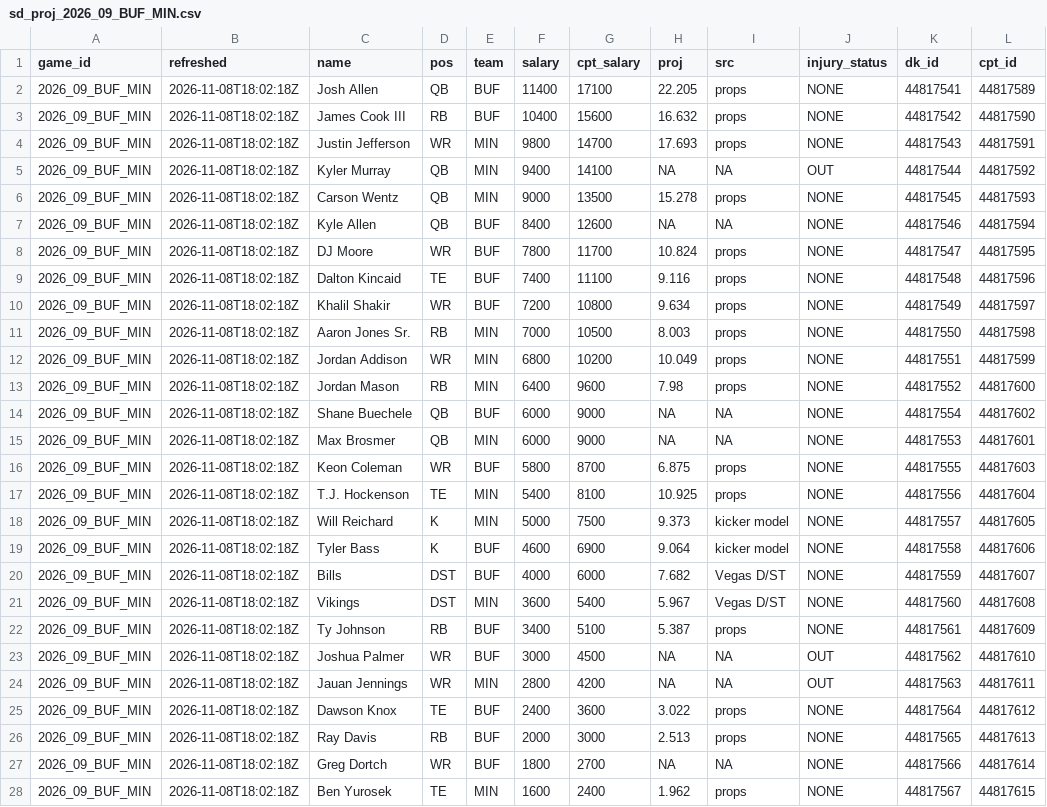
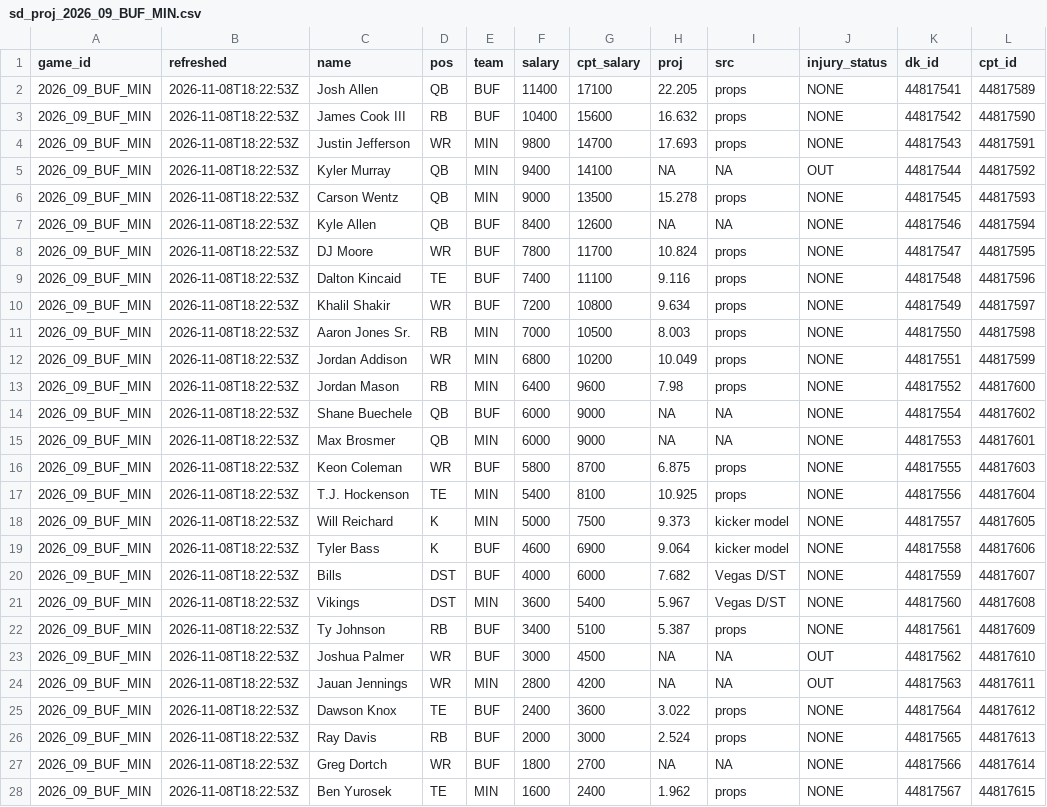
Before and after one commit to andrew-w-schroeder/dst-site, a CSV file: data/dfs/showdown/live/sd_proj_2026_09_BUF_MIN.csv, drawn as a sheet; only a part is shown; the diff covers the shown part only; the diff names each change by its address in the sheet, - before the commit and + after, or states it on an @@ line.

```diff
--- a/data/dfs/showdown/live/sd_proj_2026_09_BUF_MIN.csv
+++ b/data/dfs/showdown/live/sd_proj_2026_09_BUF_MIN.csv
-B2:B28 (refreshed): 2026-11-08T18:02:18Z
+B2:B28 (refreshed): 2026-11-08T18:22:53Z
-H26 (proj): 2.513
+H26 (proj): 2.524
```
Also changed, not shown: 21 edited cells elsewhere in this file, data/dfs/dfs_proj_2026_wk09.csv, data/dfs/showdown/live/sd_proj_2026_09_TB_CHI.csv, 30 other files.
